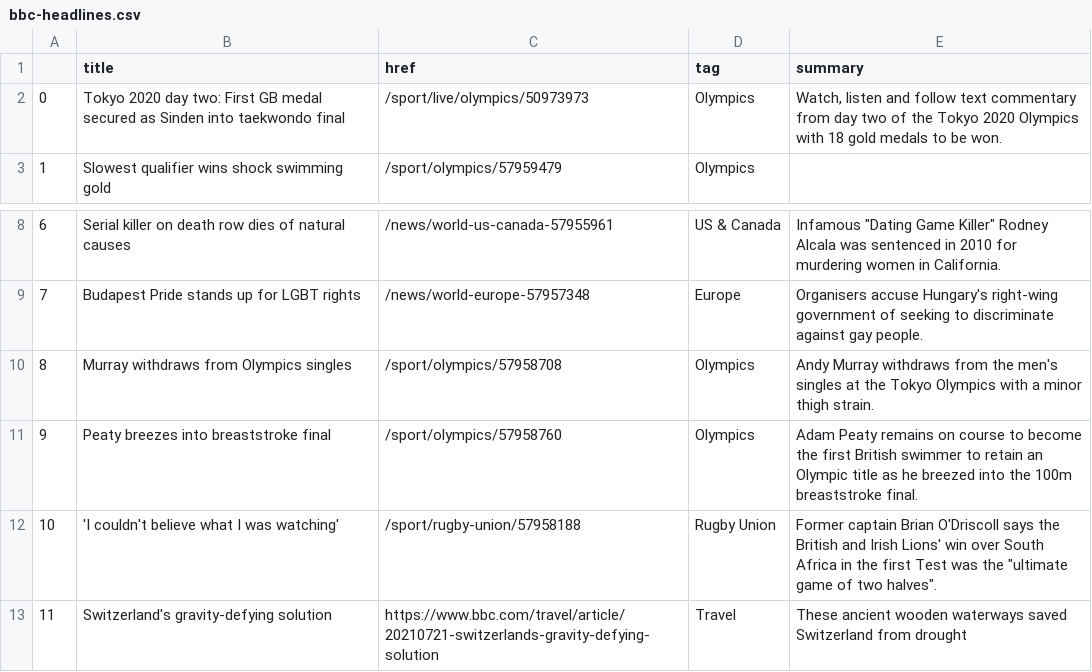
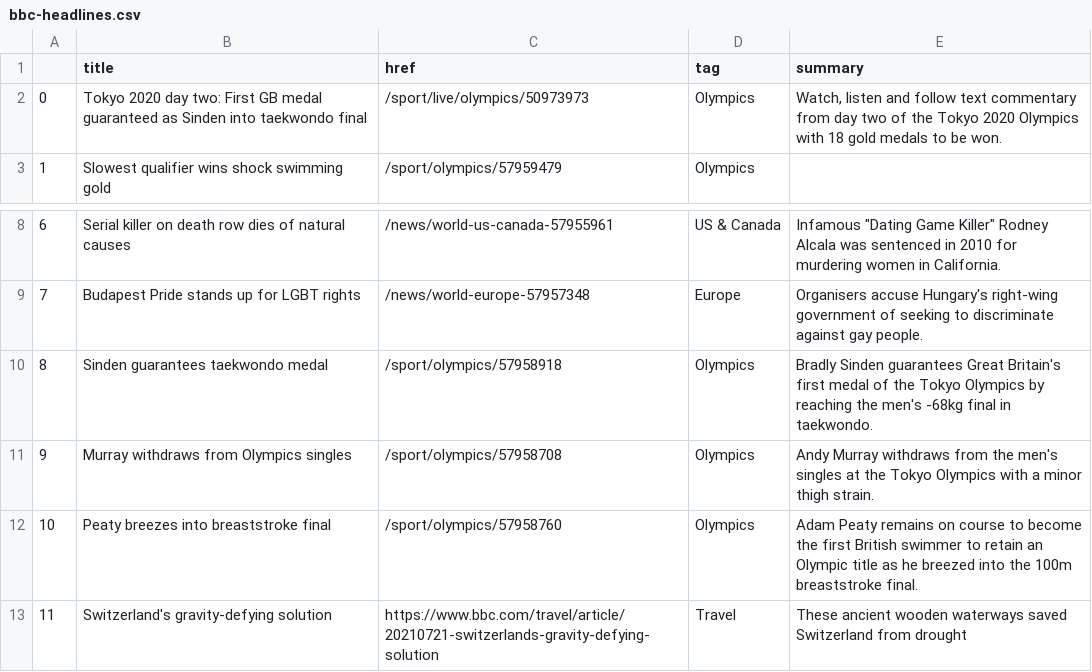
Before and after one commit to jsoma/automatic-scraper, a CSV file: bbc-headlines.csv, drawn as a sheet; only a part is shown, gaps mark what is left out; removed rows and columns are numbered as before the commit, all else as after; the diff names each change by its address in the sheet, - before the commit and + after, or states it on an @@ line.

```diff
--- a/bbc-headlines.csv
+++ b/bbc-headlines.csv
-B2 (title): …GB medal secured as Sinden…
+B2 (title): …GB medal guaranteed as Sinden…
+row 10: 8 | Sinden guarantees taekwondo medal | /sport/olympics/57958918 | Olympics | Bradly Sinden guarantees Great Britain's first medal of the Tokyo Olympics by reaching the men's -68kg final in taekwondo.
@@ column A renumbered between rows 11 and 12 @@
-row 12: 10 | 'I couldn't believe what I was watching' | /sport/rugby-union/57958188 | Rugby Union | Former captain Brian O'Driscoll says the British and Irish Lions' win over South Africa in the first Test was the "ultimate game of two halves".
```
